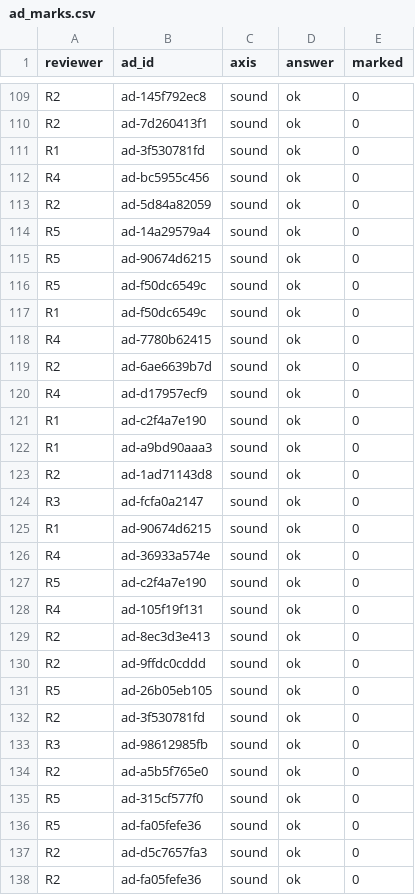
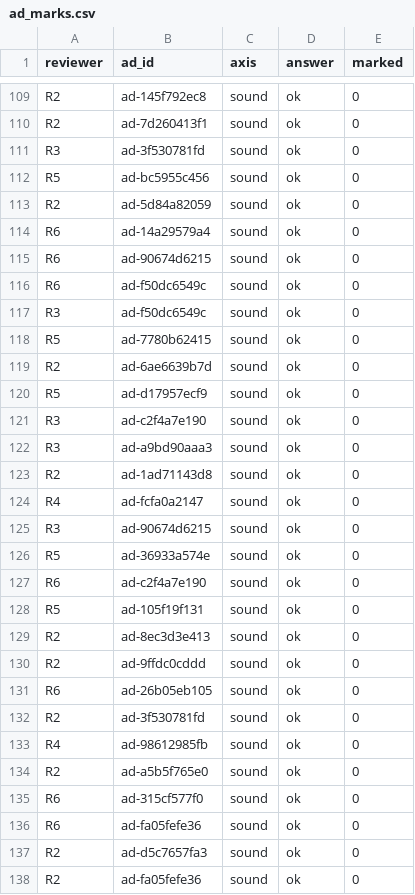
Before and after one commit to anoubhav/ad-review-and-edit, a CSV file: data/round/ad_marks.csv, drawn as a sheet; only a part is shown, gaps mark what is left out; the diff covers the shown part only.

Commit message:
Reviewer codes match the paper
The judges-hidden-only reviewer is now R1; the round reviewer who also reviewed with judges hidden keeps R2; the other four round reviewers are R3 to R6 in first-submission order. Only the codes changed (every file is byte-identical to the previous commit after mapping the codes back), and code/reproduce.py still reproduces 33 of 33 paper numbers. DATA.md and the supplement updated to match.

```diff
--- a/data/round/ad_marks.csv
+++ b/data/round/ad_marks.csv
@@ -110,28 +110,28 @@ R2,ad-145f792ec8,sound,ok,0
 R2,ad-7d260413f1,sound,ok,0
-R1,ad-3f530781fd,sound,ok,0
-R4,ad-bc5955c456,sound,ok,0
+R3,ad-3f530781fd,sound,ok,0
+R5,ad-bc5955c456,sound,ok,0
 R2,ad-5d84a82059,sound,ok,0
-R5,ad-14a29579a4,sound,ok,0
-R5,ad-90674d6215,sound,ok,0
-R5,ad-f50dc6549c,sound,ok,0
-R1,ad-f50dc6549c,sound,ok,0
-R4,ad-7780b62415,sound,ok,0
+R6,ad-14a29579a4,sound,ok,0
+R6,ad-90674d6215,sound,ok,0
+R6,ad-f50dc6549c,sound,ok,0
+R3,ad-f50dc6549c,sound,ok,0
+R5,ad-7780b62415,sound,ok,0
 R2,ad-6ae6639b7d,sound,ok,0
-R4,ad-d17957ecf9,sound,ok,0
-R1,ad-c2f4a7e190,sound,ok,0
-R1,ad-a9bd90aaa3,sound,ok,0
+R5,ad-d17957ecf9,sound,ok,0
+R3,ad-c2f4a7e190,sound,ok,0
+R3,ad-a9bd90aaa3,sound,ok,0
 R2,ad-1ad71143d8,sound,ok,0
-R3,ad-fcfa0a2147,sound,ok,0
-R1,ad-90674d6215,sound,ok,0
-R4,ad-36933a574e,sound,ok,0
-R5,ad-c2f4a7e190,sound,ok,0
-R4,ad-105f19f131,sound,ok,0
+R4,ad-fcfa0a2147,sound,ok,0
+R3,ad-90674d6215,sound,ok,0
+R5,ad-36933a574e,sound,ok,0
+R6,ad-c2f4a7e190,sound,ok,0
+R5,ad-105f19f131,sound,ok,0
 R2,ad-8ec3d3e413,sound,ok,0
 R2,ad-9ffdc0cddd,sound,ok,0
-R5,ad-26b05eb105,sound,ok,0
+R6,ad-26b05eb105,sound,ok,0
 R2,ad-3f530781fd,sound,ok,0
-R3,ad-98612985fb,sound,ok,0
+R4,ad-98612985fb,sound,ok,0
 R2,ad-a5b5f765e0,sound,ok,0
-R5,ad-315cf577f0,sound,ok,0
-R5,ad-fa05fefe36,sound,ok,0
+R6,ad-315cf577f0,sound,ok,0
+R6,ad-fa05fefe36,sound,ok,0
 R2,ad-d5c7657fa3,sound,ok,0
```
Also changed, not shown: 1 added row, 1 removed row and 137 edited cells elsewhere in this file, data/round/ads.csv, data/round/marks.csv, 4 other files.
